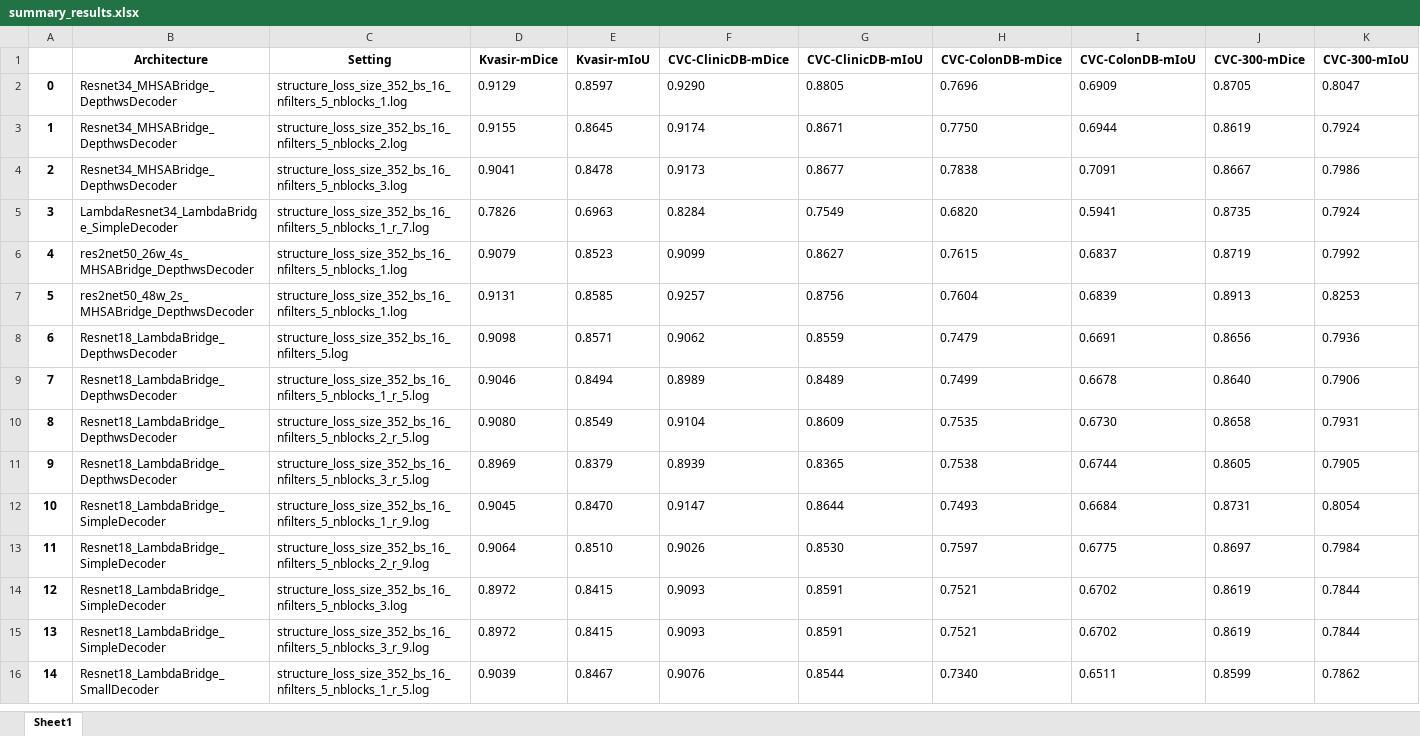
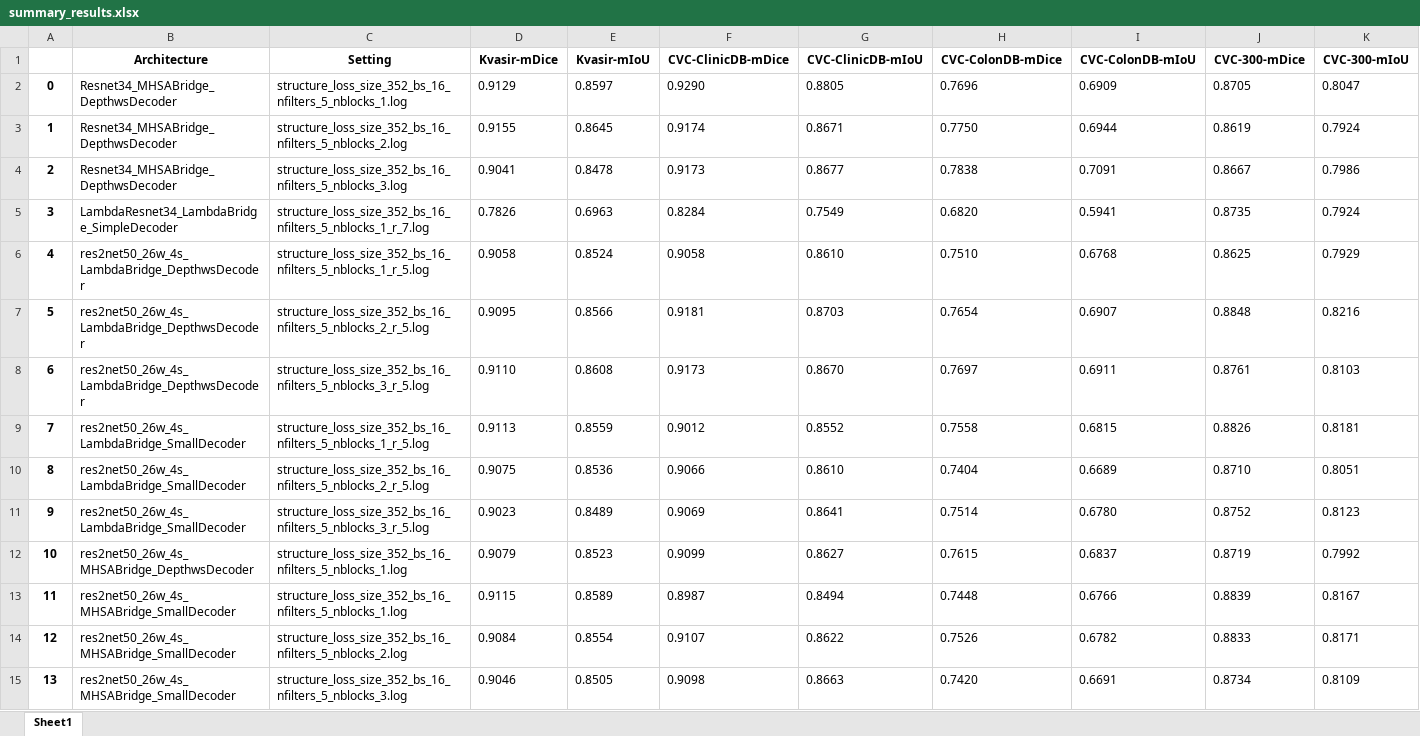
Before and after one commit to pvh1602/GCUnet-PolypSeg, an Excel workbook: result/Augmentation/summary_results.xlsx, sheet Sheet1, drawn as a sheet; only a part is shown; the shorter side is filled out with more unchanged rows; values as stored, in another font and other column widths than the file's, no borders; addresses are those after the commit; rows hold the shown columns only; the diff covers the shown part only; the diff names each change by its address in the sheet, - before the commit and + after, or states it on an @@ line.

```diff
--- a/result/Augmentation/summary_results.xlsx (sheet Sheet1)
+++ b/result/Augmentation/summary_results.xlsx (sheet Sheet1)
+row 6: 4 | res2net50_26w_4s_LambdaBridge_DepthwsDecoder | structure_loss_size_352_bs_16_nfilters_5_nblocks_1_r_5.log | 0.9058 | 0.8524 | 0.9058 | 0.8610 | 0.7510 | 0.6768 | 0.8625 | 0.7929
+row 7: 5 | res2net50_26w_4s_LambdaBridge_DepthwsDecoder | structure_loss_size_352_bs_16_nfilters_5_nblocks_2_r_5.log | 0.9095 | 0.8566 | 0.9181 | 0.8703 | 0.7654 | 0.6907 | 0.8848 | 0.8216
+row 8: 6 | res2net50_26w_4s_LambdaBridge_DepthwsDecoder | structure_loss_size_352_bs_16_nfilters_5_nblocks_3_r_5.log | 0.9110 | 0.8608 | 0.9173 | 0.8670 | 0.7697 | 0.6911 | 0.8761 | 0.8103
+row 9: 7 | res2net50_26w_4s_LambdaBridge_SmallDecoder | structure_loss_size_352_bs_16_nfilters_5_nblocks_1_r_5.log | 0.9113 | 0.8559 | 0.9012 | 0.8552 | 0.7558 | 0.6815 | 0.8826 | 0.8181
+row 10: 8 | res2net50_26w_4s_LambdaBridge_SmallDecoder | structure_loss_size_352_bs_16_nfilters_5_nblocks_2_r_5.log | 0.9075 | 0.8536 | 0.9066 | 0.8610 | 0.7404 | 0.6689 | 0.8710 | 0.8051
+row 11: 9 | res2net50_26w_4s_LambdaBridge_SmallDecoder | structure_loss_size_352_bs_16_nfilters_5_nblocks_3_r_5.log | 0.9023 | 0.8489 | 0.9069 | 0.8641 | 0.7514 | 0.6780 | 0.8752 | 0.8123
@@ column A renumbered from row 12 down @@
+row 13: 11 | res2net50_26w_4s_MHSABridge_SmallDecoder | structure_loss_size_352_bs_16_nfilters_5_nblocks_1.log | 0.9115 | 0.8589 | 0.8987 | 0.8494 | 0.7448 | 0.6766 | 0.8839 | 0.8167
+row 14: 12 | res2net50_26w_4s_MHSABridge_SmallDecoder | structure_loss_size_352_bs_16_nfilters_5_nblocks_2.log | 0.9084 | 0.8554 | 0.9107 | 0.8622 | 0.7526 | 0.6782 | 0.8833 | 0.8171
+row 15: 13 | res2net50_26w_4s_MHSABridge_SmallDecoder | structure_loss_size_352_bs_16_nfilters_5_nblocks_3.log | 0.9046 | 0.8505 | 0.9098 | 0.8663 | 0.7420 | 0.6691 | 0.8734 | 0.8109
```
Also changed, not shown: 8 added rows elsewhere in this sheet, 23 other files.
